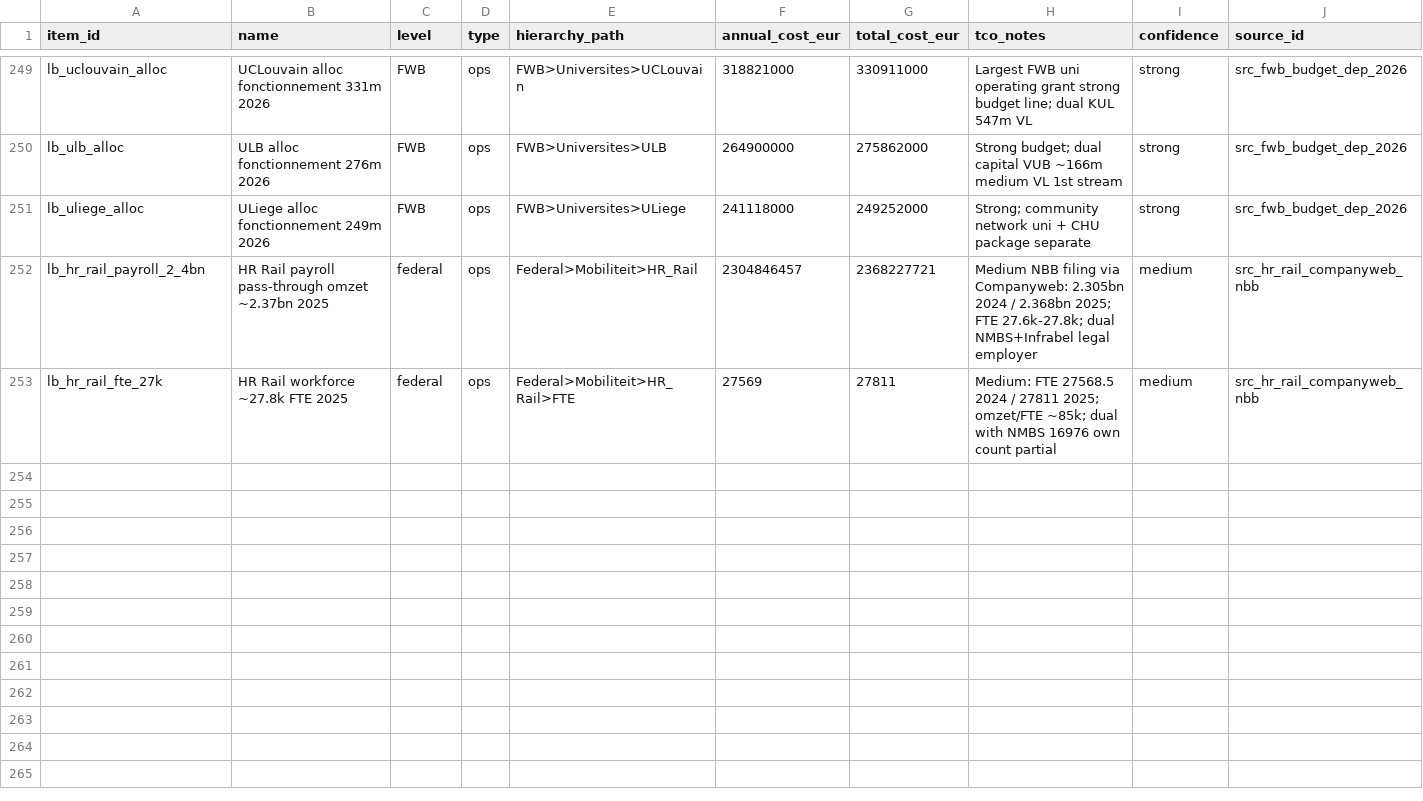
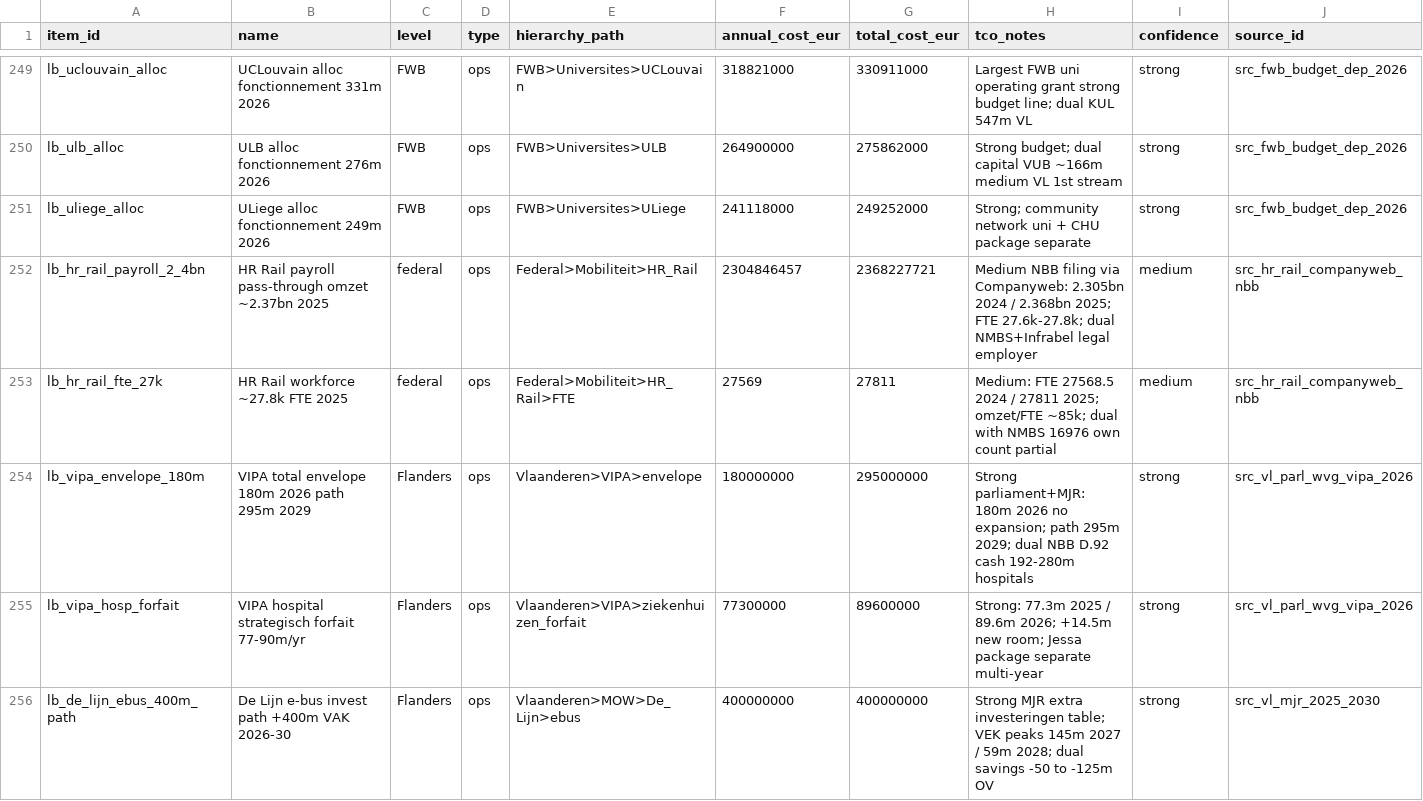
Before and after one commit to kareljanr/AIpolitics, a CSV file: docs/doge/data/leaderboard.csv, drawn as a sheet; only a part is shown, gaps mark what is left out; rows hold the shown columns only; the diff names each change by its address in the sheet, - before the commit and + after, or states it on an @@ line.

```diff
--- a/docs/doge/data/leaderboard.csv
+++ b/docs/doge/data/leaderboard.csv
+row 254: lb_vipa_envelope_180m | VIPA total envelope 180m 2026 path 295m 2029 | Flanders | ops | Vlaanderen>VIPA>envelope | 180000000 | 295000000 | Strong parliament+MJR: 180m 2026 no expansion; path 295m 2029; dual NBB D.92 cash 192-280m hospitals | strong | src_vl_parl_wvg_vipa_2026
+row 255: lb_vipa_hosp_forfait | VIPA hospital strategisch forfait 77-90m/yr | Flanders | ops | Vlaanderen>VIPA>ziekenhuizen_forfait | 77300000 | 89600000 | Strong: 77.3m 2025 / 89.6m 2026; +14.5m new room; Jessa package separate multi-year | strong | src_vl_parl_wvg_vipa_2026
+row 256: lb_de_lijn_ebus_400m_path | De Lijn e-bus invest path +400m VAK 2026-30 | Flanders | ops | Vlaanderen>MOW>De_Lijn>ebus | 400000000 | 400000000 | Strong MJR extra investeringen table; VEK peaks 145m 2027 / 59m 2028; dual savings -50 to -125m OV | strong | src_vl_mjr_2025_2030
```
Also changed, not shown: docs/doge/data/budgets.csv, docs/doge/data/commitments.csv, 5 other files.
